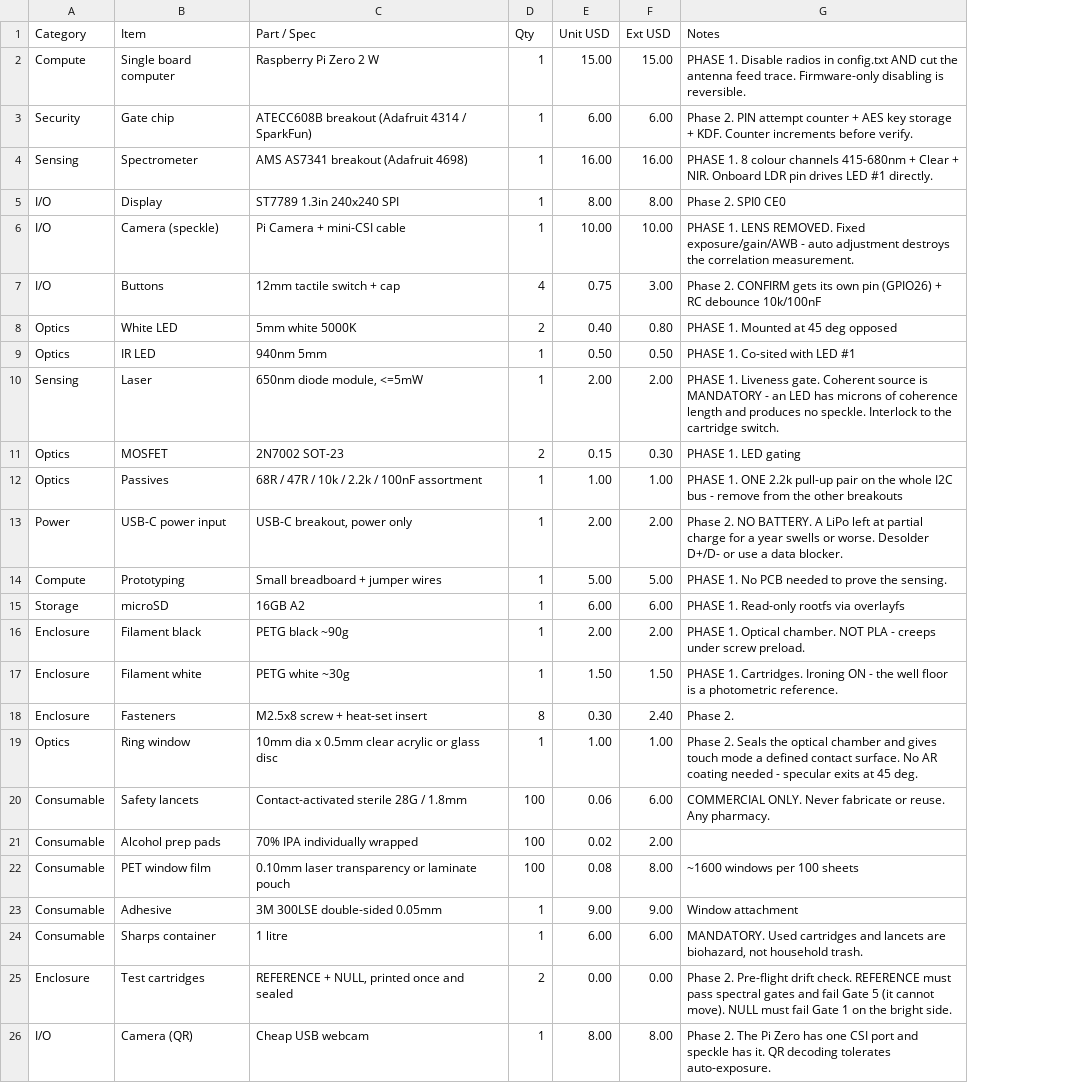
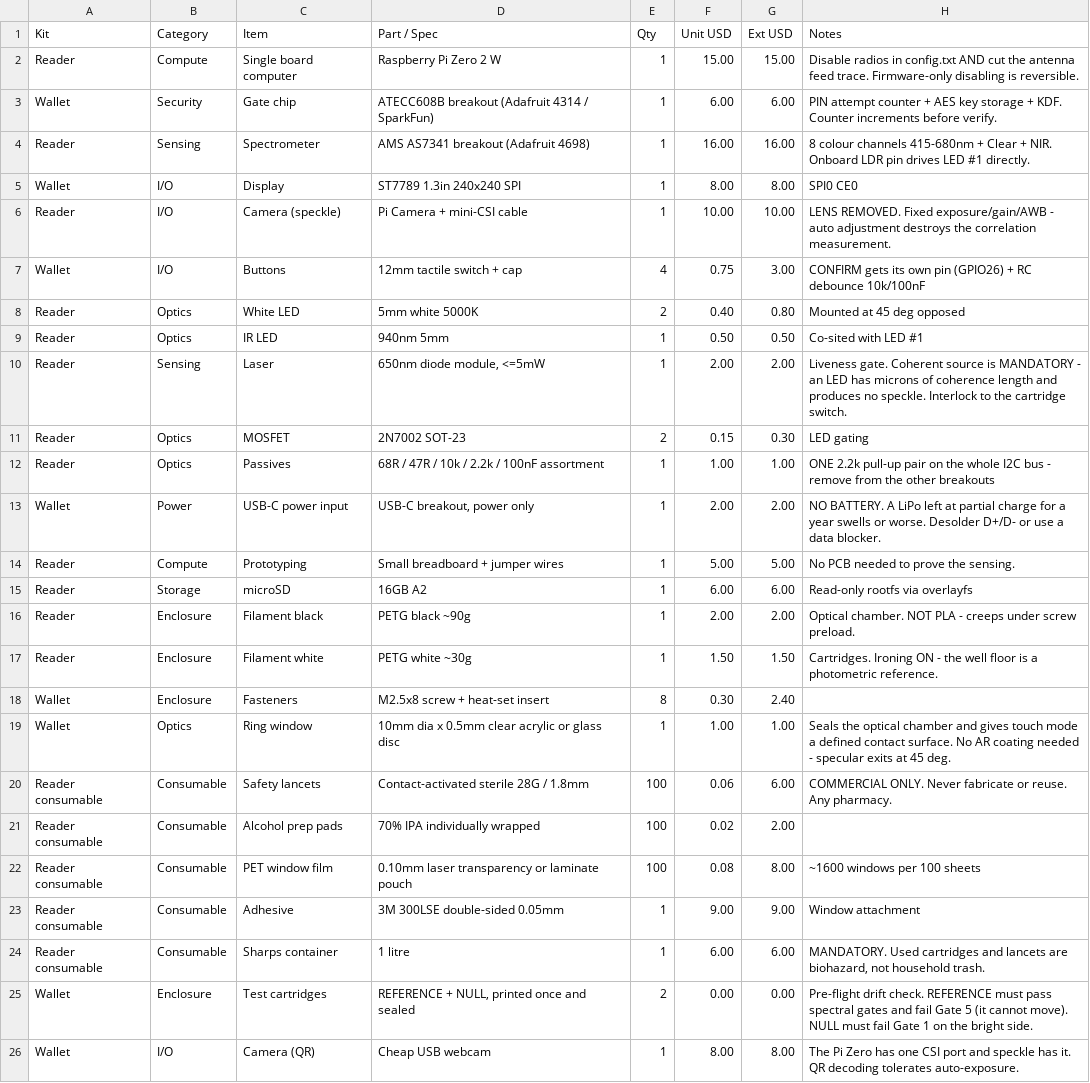
Before and after one commit to z0r0z/cell, a CSV file: BOM.csv, drawn as a sheet; addresses are those after the commit; the diff names each change by its address in the sheet, - before the commit and + after, or states it on an @@ line.

Commit message:
Two kits in the BOM, real costs, and CI for the printed parts
The BOM now carries a Kit column, so a row says what to order rather
than implying a schedule: Reader 60.10, Reader consumable 31.00, Wallet
30.40. The consumables were unphased and every one of them is needed to
run the reader, so a 60 dollar budget came up 31 short.

Also fixes the touch capture path to match the TouchSensor ABC, and adds
a CI job regenerating models/print — the STLs are what people actually
print, and nothing checked them against their generator.

```diff
--- a/BOM.csv
+++ b/BOM.csv
+column A (Kit), rows 2-26: Reader | Wallet | Reader | Wallet | Reader | Wallet | Reader | Reader | Reader | Reader | Reader | Wallet | Reader | Reader | Reader | Reader | Wallet | Wallet | Reader consumable | Reader consumable | Reader consumable | Reader consumable | Reader consumable | Wallet | Wallet
-H2 (Notes): PHASE 1. Disable radios…
+H2 (Notes): Disable radios…
-H3 (Notes): Phase 2. PIN attempt…
+H3 (Notes): PIN attempt…
-H4 (Notes): PHASE 1. 8 colour…
+H4 (Notes): 8 colour…
-H5 (Notes): Phase 2. SPI0 CE0
+H5 (Notes): SPI0 CE0
-H6 (Notes): PHASE 1. LENS REMOVED.…
+H6 (Notes): LENS REMOVED.…
-H7 (Notes): Phase 2. CONFIRM gets…
+H7 (Notes): CONFIRM gets…
-H8 (Notes): PHASE 1. Mounted at 45 deg opposed
+H8 (Notes): Mounted at 45 deg opposed
-H9 (Notes): PHASE 1. Co-sited with LED #1
+H9 (Notes): Co-sited with LED #1
-H10 (Notes): PHASE 1. Liveness gate.…
+H10 (Notes): Liveness gate.…
-H11 (Notes): PHASE 1. LED gating
+H11 (Notes): LED gating
-H12 (Notes): PHASE 1. ONE 2.2k…
+H12 (Notes): ONE 2.2k…
-H13 (Notes): Phase 2. NO BATTERY.…
+H13 (Notes): NO BATTERY.…
-H14 (Notes): PHASE 1. No PCB needed to prove the sensing.
+H14 (Notes): No PCB needed to prove the sensing.
-H15 (Notes): PHASE 1. Read-only rootfs via overlayfs
+H15 (Notes): Read-only rootfs via overlayfs
-H16 (Notes): PHASE 1. Optical chamber.…
+H16 (Notes): Optical chamber.…
-H17 (Notes): PHASE 1. Cartridges. Ironing…
+H17 (Notes): Cartridges. Ironing…
-H18 (Notes): Phase 2.
+H18 (Notes): (empty)
-H19 (Notes): Phase 2. Seals the…
+H19 (Notes): Seals the…
-H25 (Notes): Phase 2. Pre-flight drift…
+H25 (Notes): Pre-flight drift…
-H26 (Notes): Phase 2. The Pi…
+H26 (Notes): The Pi…
```
Also changed, not shown: 11 other files.
